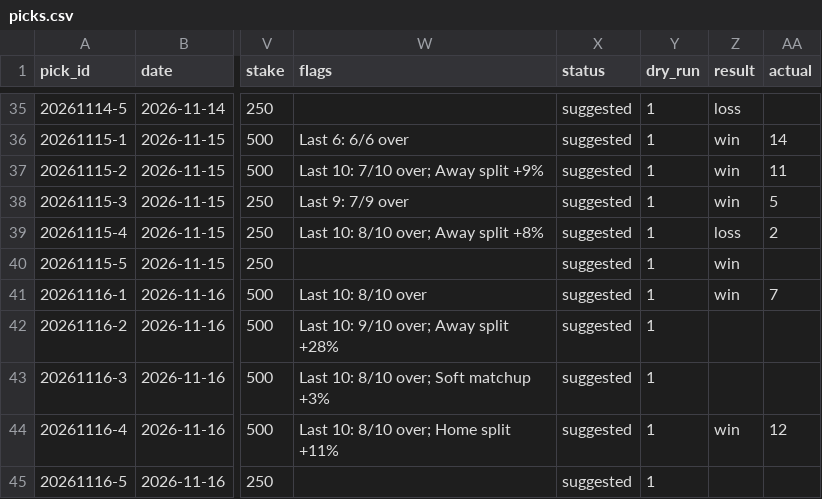
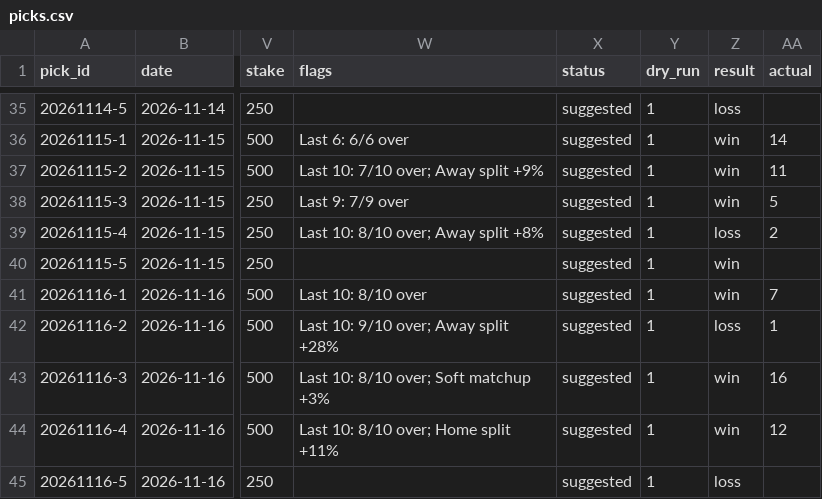
Before and after one commit to Peterhay88/nba-props-agent, a CSV file: data/picks.csv, drawn as a sheet; only a part is shown, gaps mark what is left out; the diff names each change by its address in the sheet, - before the commit and + after, or states it on an @@ line.

Commit message:
data: sync

```diff
--- a/data/picks.csv
+++ b/data/picks.csv
-Z42 (result): (empty)
+Z42 (result): loss
-AA42 (actual): (empty)
+AA42 (actual): 1
-Z43 (result): (empty)
+Z43 (result): win
-AA43 (actual): (empty)
+AA43 (actual): 16
-Z45 (result): (empty)
+Z45 (result): loss
```
